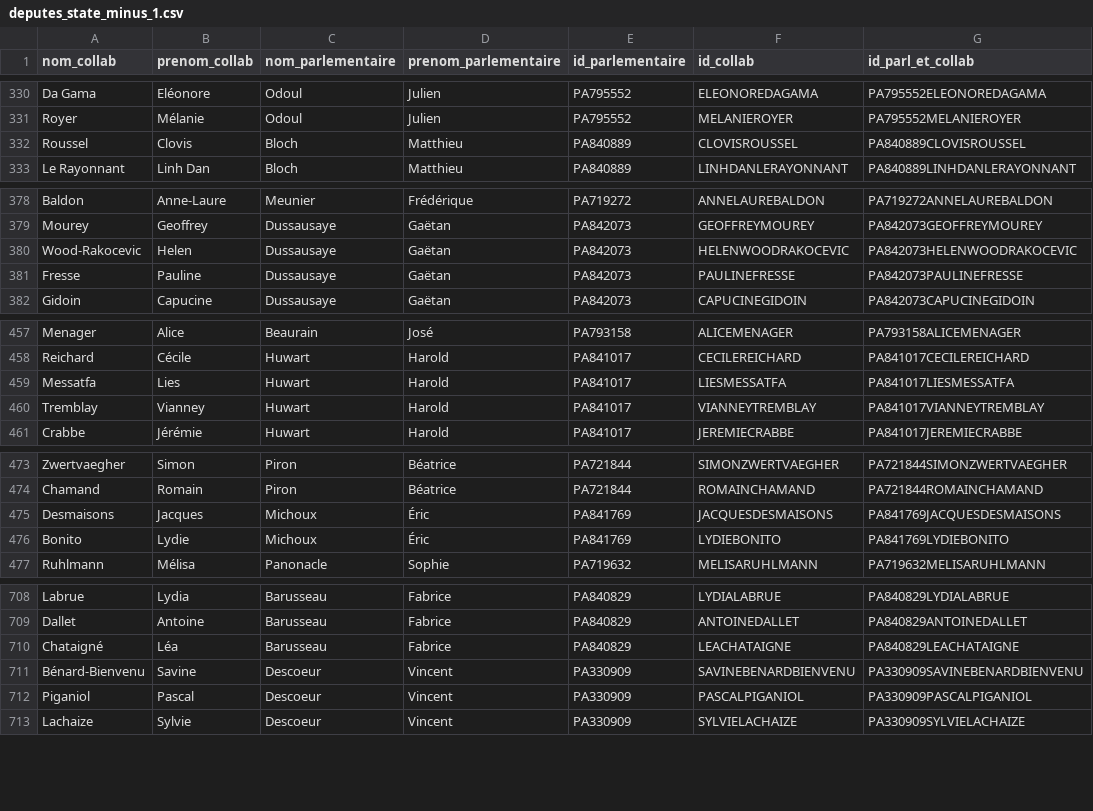
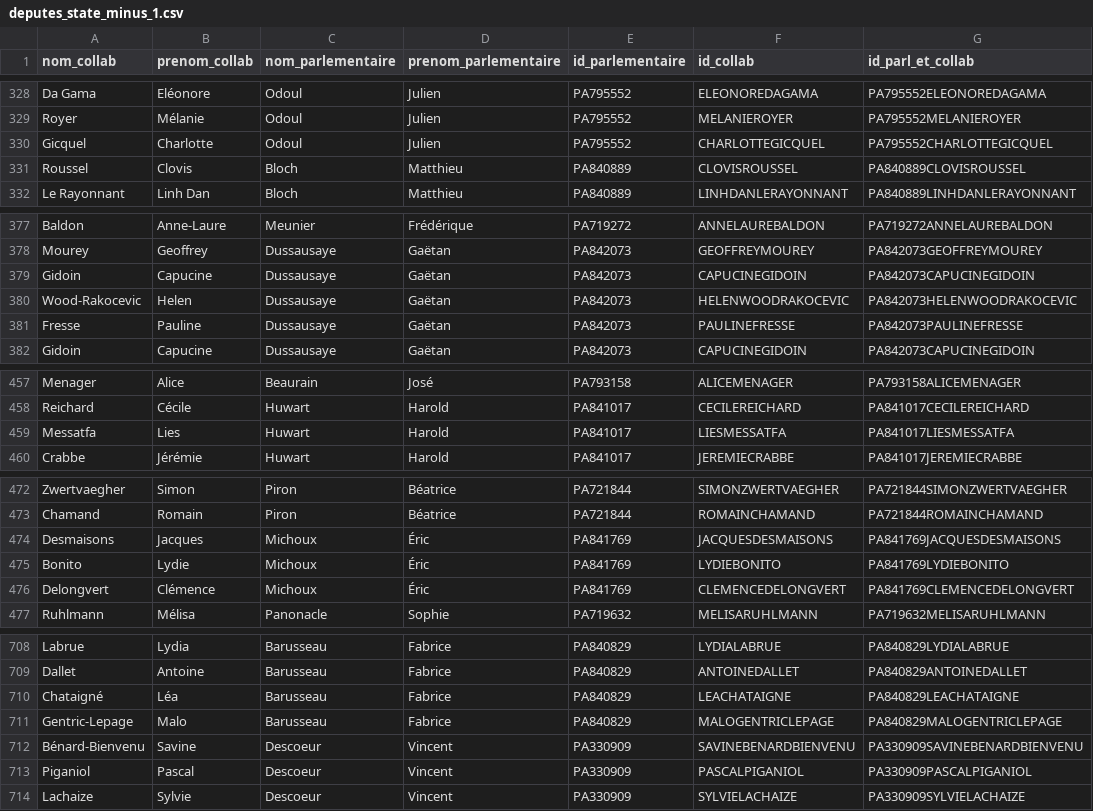
Before and after one commit to FrancoisMB/CollabBot, a CSV file: v4/deputes_state_minus_1.csv, drawn as a sheet; only a part is shown, gaps mark what is left out; removed rows and columns are numbered as before the commit, all else as after; the diff covers the shown part only; the diff names each change by its address in the sheet, - before the commit and + after, or states it on an @@ line.

```diff
--- a/v4/deputes_state_minus_1.csv
+++ b/v4/deputes_state_minus_1.csv
+row 330: Gicquel | Charlotte | Odoul | Julien | PA795552 | CHARLOTTEGICQUEL | PA795552CHARLOTTEGICQUEL
+row 379: Gidoin | Capucine | Dussausaye | Gaëtan | PA842073 | CAPUCINEGIDOIN | PA842073CAPUCINEGIDOIN
-row 460: Tremblay | Vianney | Huwart | Harold | PA841017 | VIANNEYTREMBLAY | PA841017VIANNEYTREMBLAY
+row 476: Delongvert | Clémence | Michoux | Éric | PA841769 | CLEMENCEDELONGVERT | PA841769CLEMENCEDELONGVERT
+row 711: Gentric-Lepage | Malo | Barusseau | Fabrice | PA840829 | MALOGENTRICLEPAGE | PA840829MALOGENTRICLEPAGE
```
Also changed, not shown: 6 added rows, 12 removed rows and 4 edited cells elsewhere in this file.
